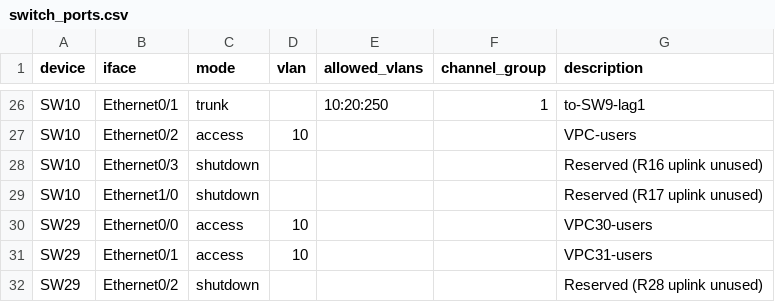
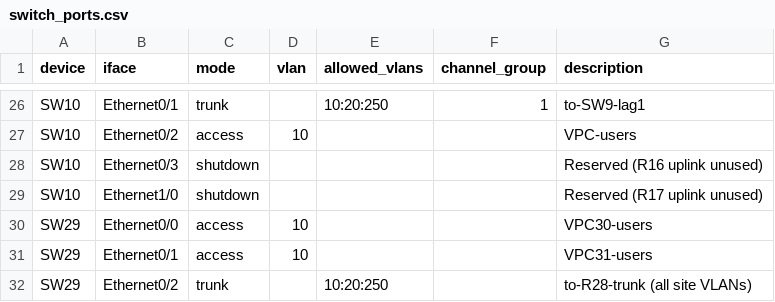
Before and after one commit to zappbn/opus_labs, a CSV file: switch_ports.csv, drawn as a sheet; only a part is shown, gaps mark what is left out.

```diff
--- a/switch_ports.csv
+++ b/switch_ports.csv
@@ -31,2 +31,2 @@ SW29,Ethernet0/0,access,10,,,VPC30-users
 SW29,Ethernet0/1,access,10,,,VPC31-users
-SW29,Ethernet0/2,shutdown,,,,Reserved (R28 uplink unused)
+SW29,Ethernet0/2,trunk,,10:20:250,,to-R28-trunk (all site VLANs)
```
Also changed, not shown: 2 other files.
